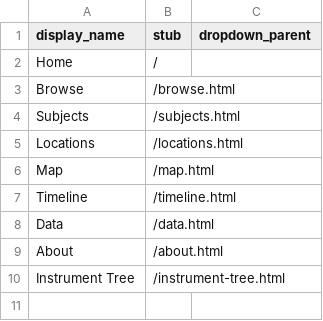
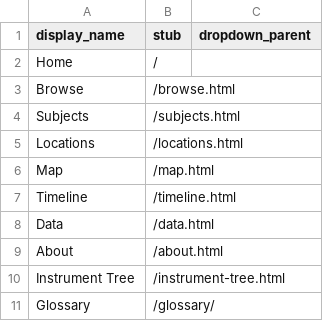
Before and after one commit to thecdil/ghana-music-initiative, a CSV file: _data/config-nav.csv, drawn as a sheet.

Commit message:
glossary start

```diff
--- a/_data/config-nav.csv
+++ b/_data/config-nav.csv
@@ -10 +10,2 @@ About,/about.html,
 Instrument Tree,/instrument-tree.html,
+Glossary,/glossary/
```
Also changed, not shown: 4 other files.
